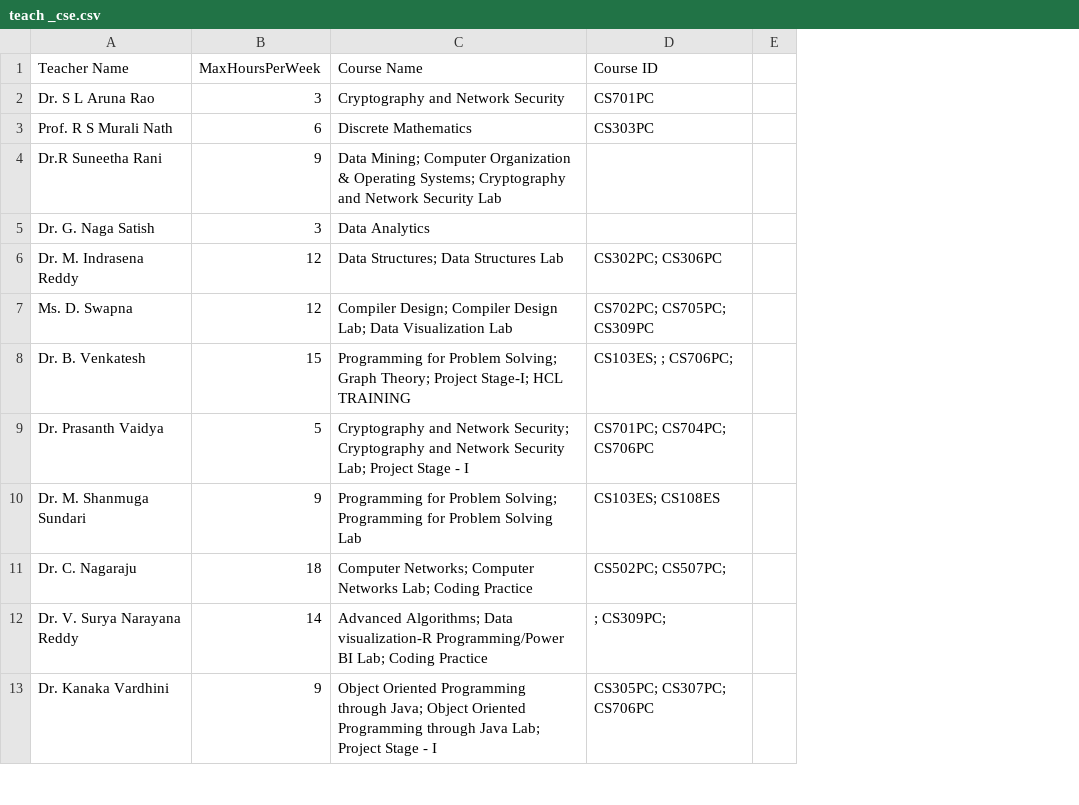
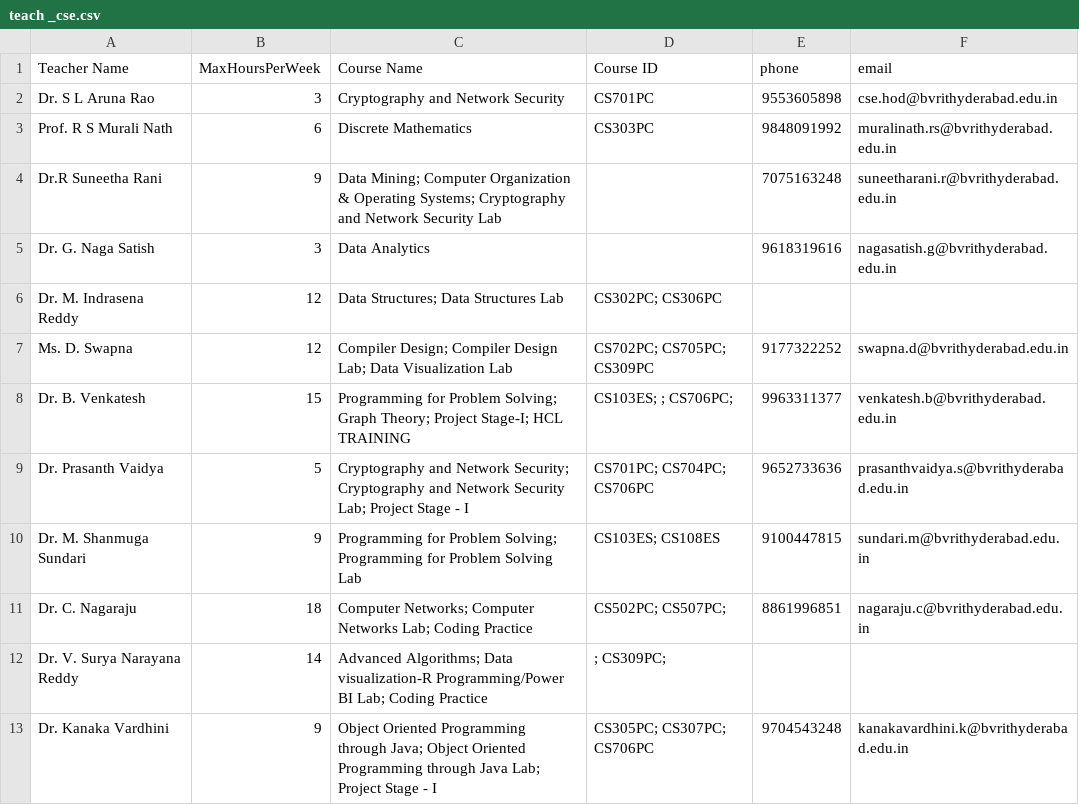
Before and after one commit to varshi0829/smart-attend, a CSV file: Faculty/CSE/teach _cse.csv, drawn as a sheet; only a part is shown; removed rows and columns are numbered as before the commit, all else as after; the diff names each change by its address in the sheet, - before the commit and + after, or states it on an @@ line.

Commit message:
updated with email feature

```diff
--- a/Faculty/CSE/teach _cse.csv
+++ b/Faculty/CSE/teach _cse.csv
-column E, empty
+column E (phone), rows 2-13: 9553605898 | 9848091992 | 7075163248 | 9618319616 |  | 9177322252 | 9963311377 | 9652733636 | 9100447815 | 8861996851 |  | 9704543248
+column F (email), rows 2-13: cse.hod@bvrithyderabad.edu.in | muralinath.rs@bvrithyderabad.edu.in | suneetharani.r@bvrithyderabad.edu.in | nagasatish.g@bvrithyderabad.edu.in |  | swapna.d@bvrithyderabad.edu.in | venkatesh.b@bvrithyderabad.edu.in | prasanthvaidya.s@bvrithyderabad.edu.in | sundari.m@bvrithyderabad.edu.in | nagaraju.c@bvrithyderabad.edu.in |  | kanakavardhini.k@bvrithyderabad.edu.in
```
Also changed, not shown: 20 other files.
